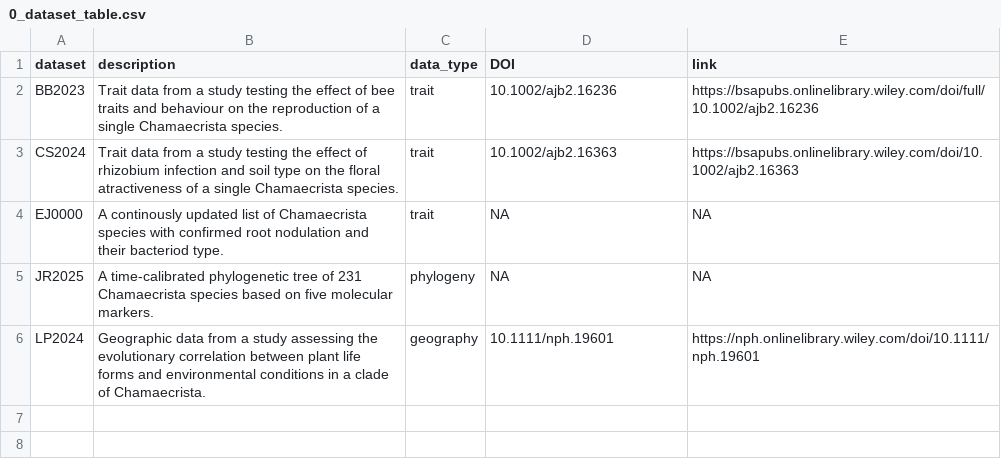
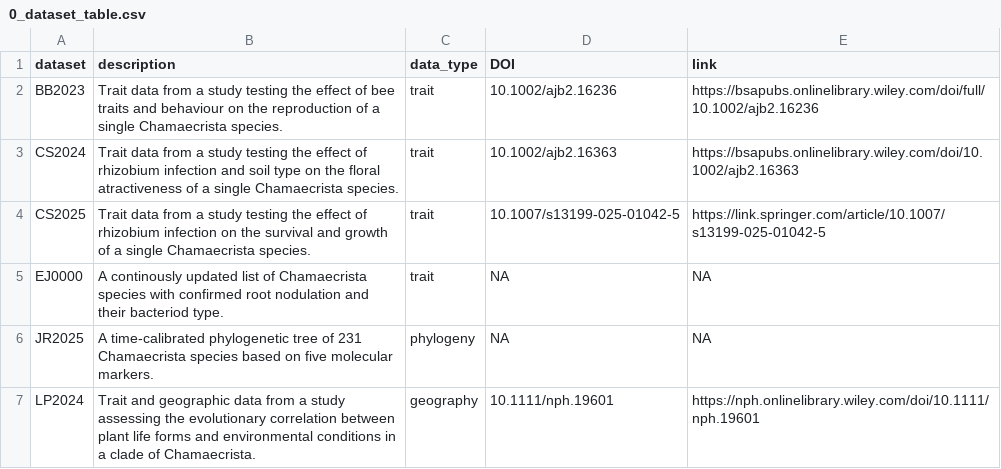
Before and after one commit to lipalab/lipa_dashboard, a CSV file: APP/datasets/0_dataset_table.csv, drawn as a sheet.

```diff
--- a/APP/datasets/0_dataset_table.csv
+++ b/APP/datasets/0_dataset_table.csv
@@ -3,4 +3,5 @@ BB2023,Trait data from a study testing the effect of bee traits and behaviour on
 CS2024,Trait data from a study testing the effect of rhizobium infection and soil type on the floral atractiveness of a single Chamaecrista species. ,trait,10.1002/ajb2.16363,https://bsapubs.onlinelibrary.wiley.com/doi/10.1002/ajb2.16363
+CS2025,Trait data from a study testing the effect of rhizobium infection on the survival and growth of a single Chamaecrista species.,trait,10.1007/s13199-025-01042-5,https://link.springer.com/article/10.1007/s13199-025-01042-5
 EJ0000,A continously updated list of Chamaecrista species with confirmed root nodulation and their bacteriod type.,trait,NA,NA
 JR2025,A time-calibrated phylogenetic tree of 231 Chamaecrista species based on five molecular markers.,phylogeny,NA,NA
-LP2024,Geographic data from a study assessing the evolutionary correlation between plant life forms and environmental conditions in a clade of Chamaecrista.,geography,10.1111/nph.19601,https://nph.onlinelibrary.wiley.com/doi/10.1111/nph.19601
+LP2024,Trait and geographic data from a study assessing the evolutionary correlation between plant life forms and environmental conditions in a clade of Chamaecrista.,geography,10.1111/nph.19601,https://nph.onlinelibrary.wiley.com/doi/10.1111/nph.19601
```
Also changed, not shown: APP/datasets/0_metadata.csv, 3 other files.
